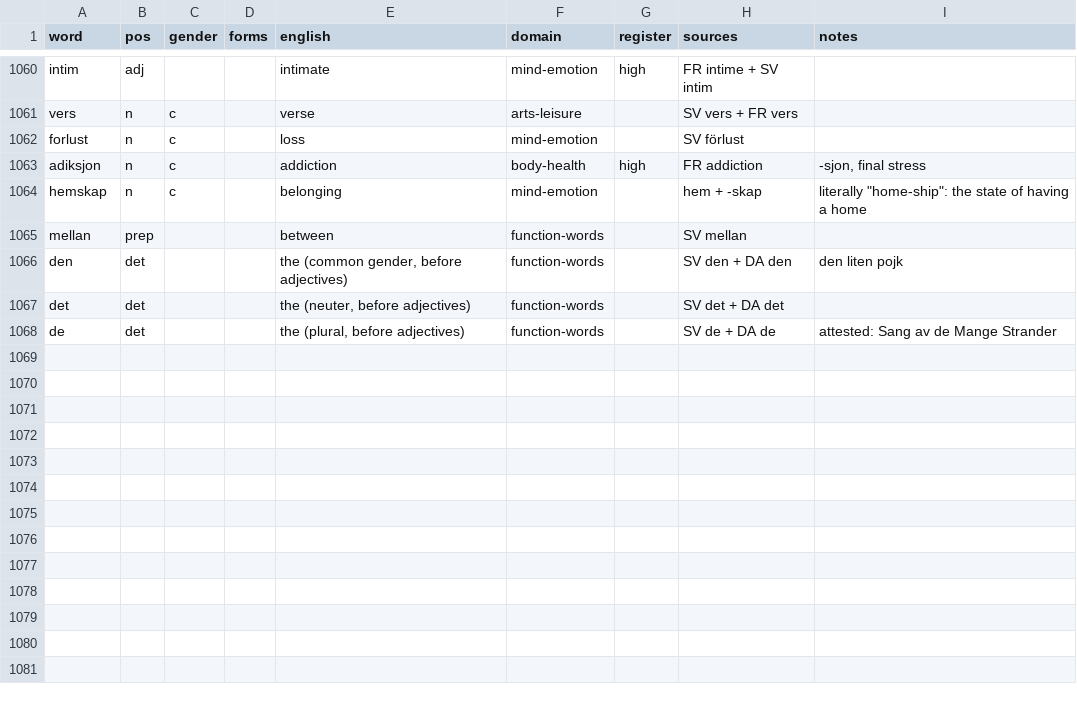
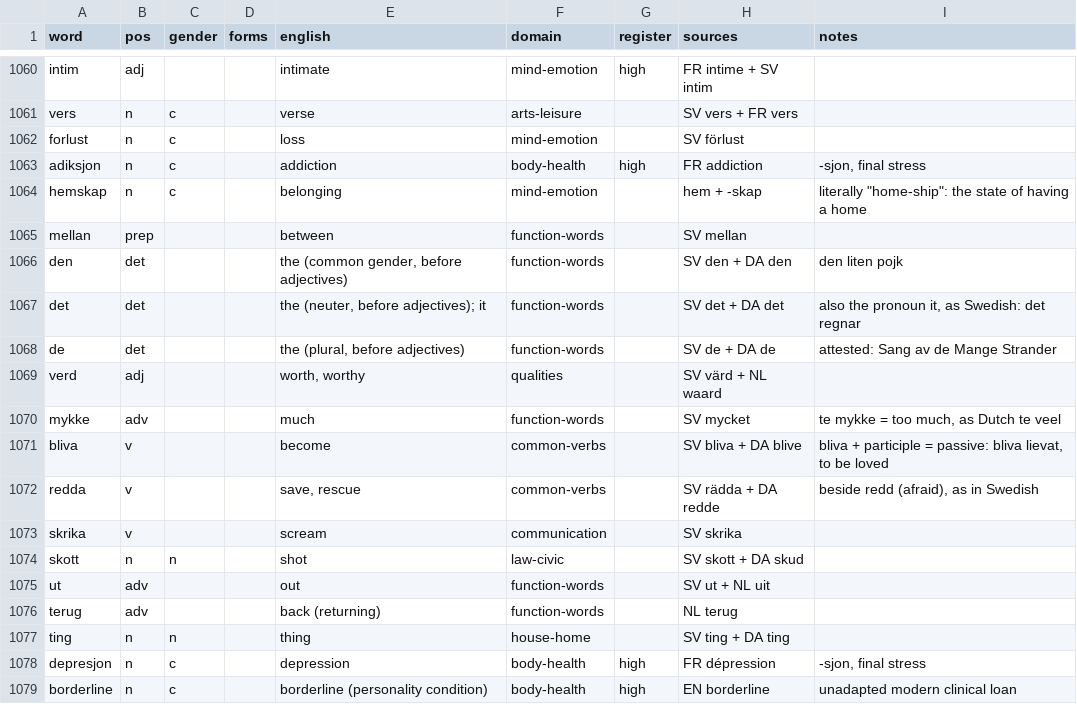
Before and after one commit to jeffkloy/laphurdeen, a TSV file: LEXICON.tsv, drawn as a sheet; only a part is shown, gaps mark what is left out.

```diff
--- a/LEXICON.tsv
+++ b/LEXICON.tsv
@@ -1066,3 +1066,14 @@ mellan	prep			between	function-words		SV mellan
 den	det			the (common gender, before adjectives)	function-words		SV den + DA den	den liten pojk
-det	det			the (neuter, before adjectives)	function-words		SV det + DA det	
+det	det			the (neuter, before adjectives); it	function-words		SV det + DA det	also the pronoun it, as Swedish: det regnar
 de	det			the (plural, before adjectives)	function-words		SV de + DA de	attested: Sang av de Mange Strander
+verd	adj			worth, worthy	qualities		SV värd + NL waard	
+mykke	adv			much	function-words		SV mycket	te mykke = too much, as Dutch te veel
+bliva	v			become	common-verbs		SV bliva + DA blive	bliva + participle = passive: bliva lievat, to be loved
+redda	v			save, rescue	common-verbs		SV rädda + DA redde	beside redd (afraid), as in Swedish
+skrika	v			scream	communication		SV skrika	
+skott	n	n		shot	law-civic		SV skott + DA skud	
+ut	adv			out	function-words		SV ut + NL uit	
+terug	adv			back (returning)	function-words		NL terug	
+ting	n	n		thing	house-home		SV ting + DA ting	
+depresjon	n	c		depression	body-health	high	FR dépression	-sjon, final stress
+borderline	n	c		borderline (personality condition)	body-health	high	EN borderline	unadapted modern clinical loan
```
Also changed, not shown: 1 other file.
